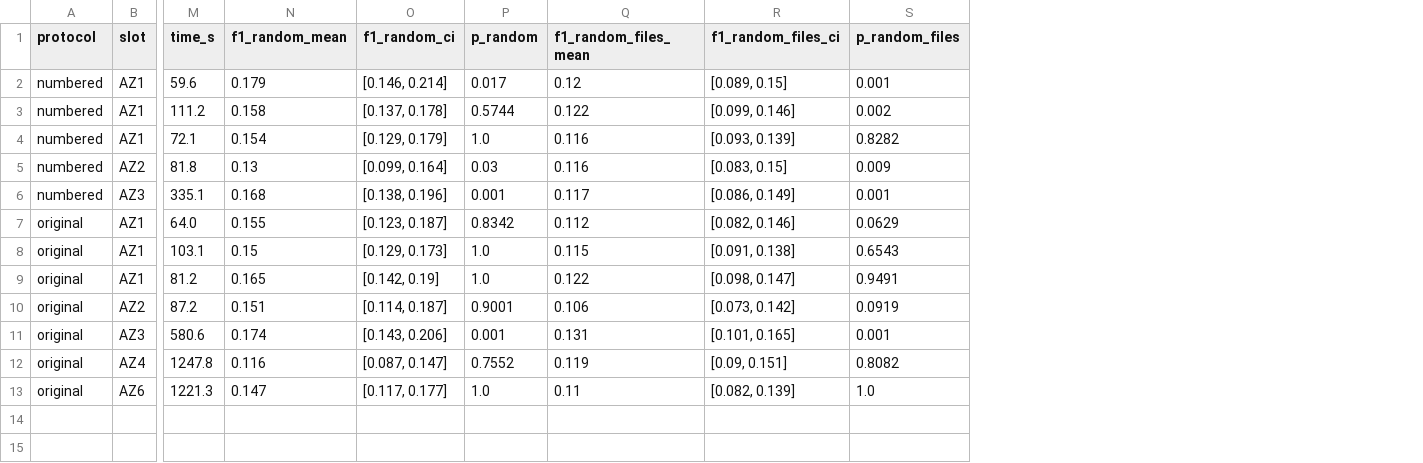
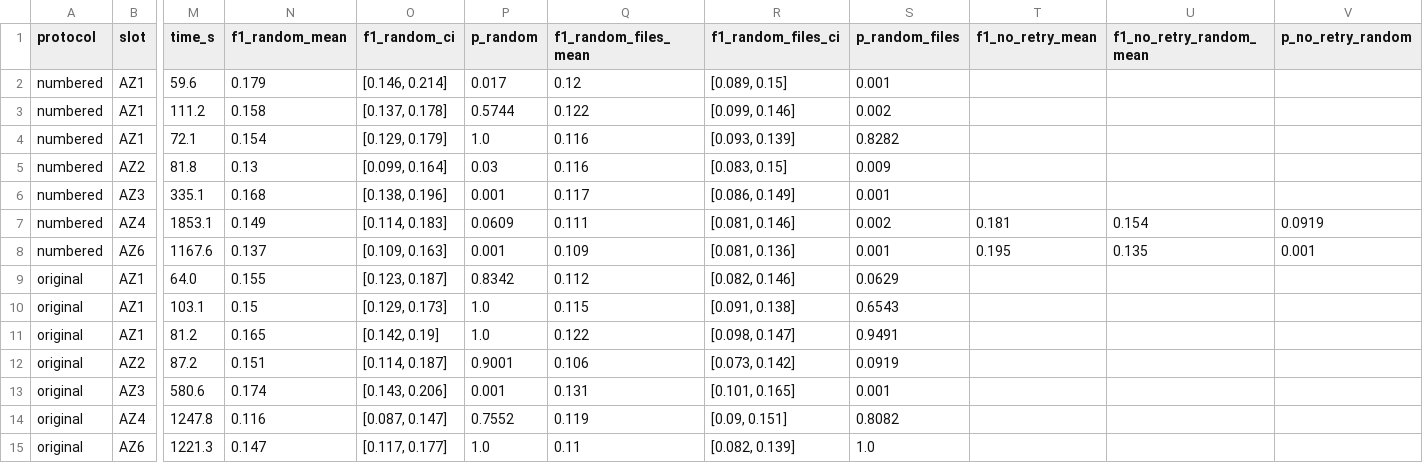
Before and after one commit to tziadi/StaLLM, a CSV file: output/paper_results/stats/rq12_rerun.csv, drawn as a sheet; only a part is shown, gaps mark what is left out; rows hold the shown columns only; the diff names each change by its address in the sheet, - before the commit and + after, or states it on an @@ line.

```diff
--- a/output/paper_results/stats/rq12_rerun.csv
+++ b/output/paper_results/stats/rq12_rerun.csv
+column T (f1_no_retry_mean), empty
+column U (f1_no_retry_random_mean), empty
+column V (p_no_retry_random), empty
+row 7: numbered | AZ4 | 1853.1 | 0.149 | [0.114, 0.183] | 0.0609 | 0.111 | [0.081, 0.146] | 0.002 | 0.181 | 0.154 | 0.0919
+row 8: numbered | AZ6 | 1167.6 | 0.137 | [0.109, 0.163] | 0.001 | 0.109 | [0.081, 0.136] | 0.001 | 0.195 | 0.135 | 0.001
```
Also changed, not shown: output/paper_results/stats/rq4_wilcoxon.csv, output/paper_results/stats/rq4_wilcoxon_eshop.csv, 10 other files.
